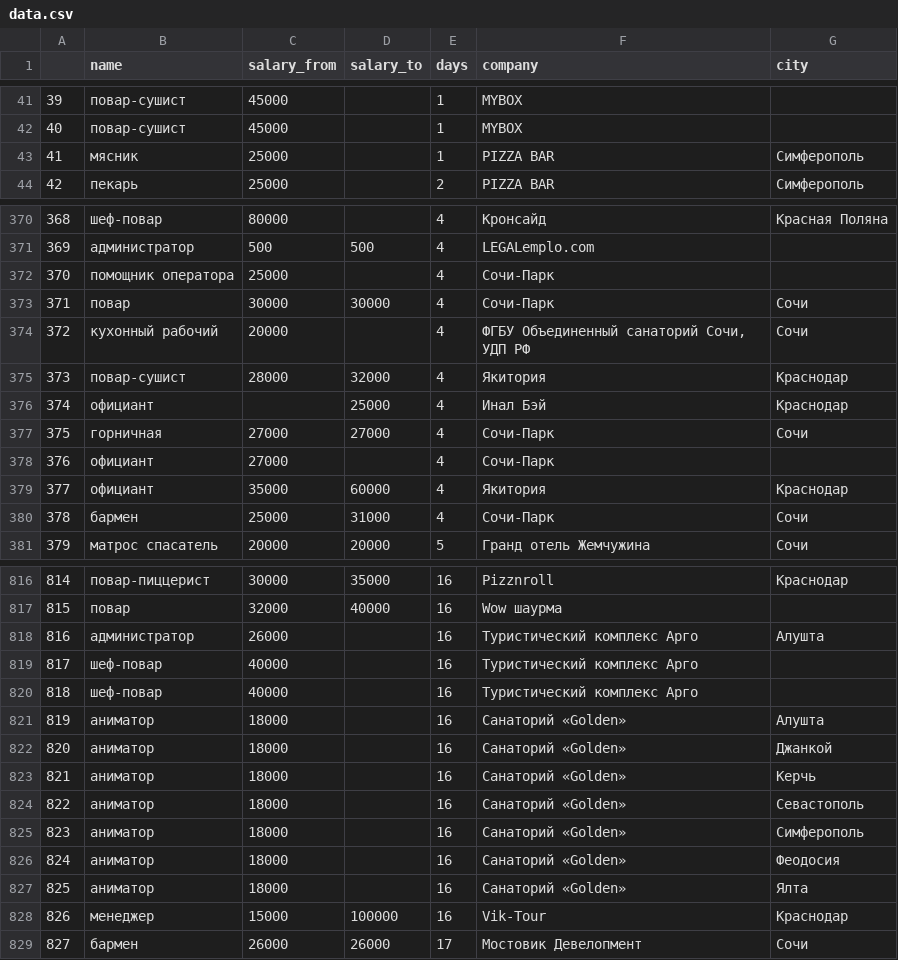
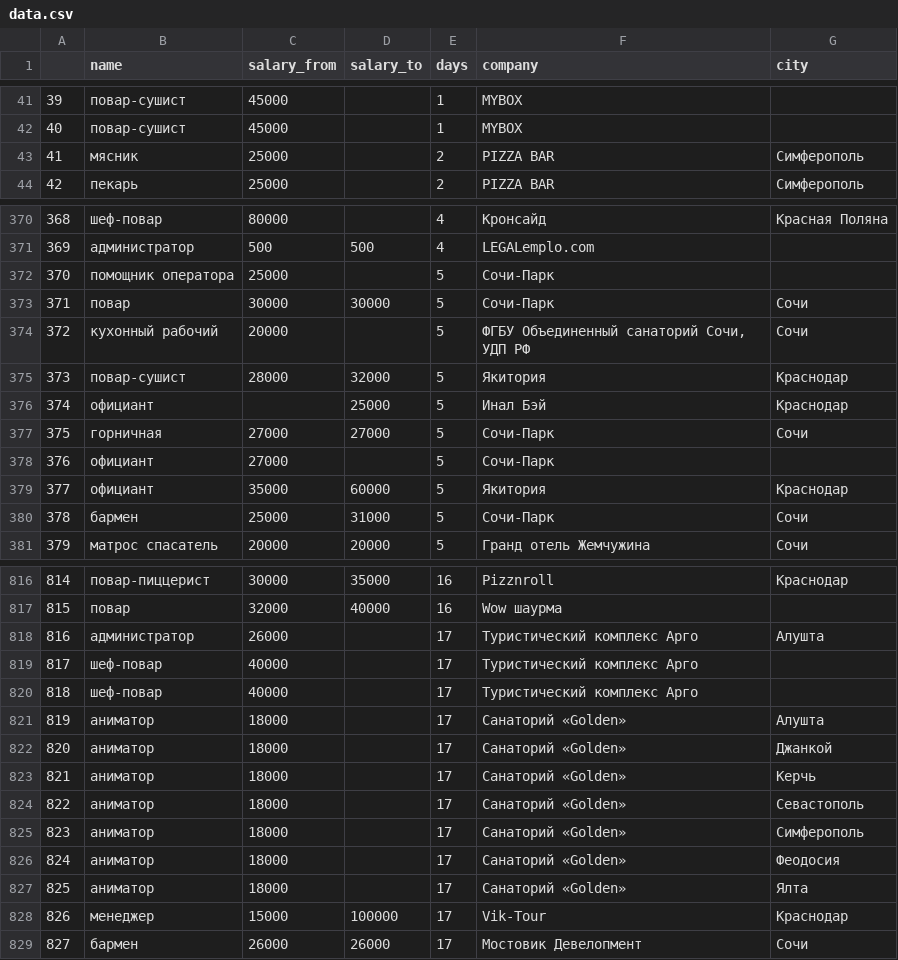
Before and after one commit to damu4/data_gathering, a CSV file: data.csv, drawn as a sheet; only a part is shown, gaps mark what is left out; the diff covers the shown part only.

```diff
--- a/data.csv
+++ b/data.csv
@@ -42,3 +42,3 @@
 40,повар-сушист,45000,,1,MYBOX,
-41,мясник,25000,,1,PIZZA BAR,Симферополь
+41,мясник,25000,,2,PIZZA BAR,Симферополь
 42,пекарь,25000,,2,PIZZA BAR,Симферополь
@@ -371,11 +371,11 @@
 369,администратор,500,500,4,LEGALemplo.com,
-370,помощник оператора,25000,,4,Сочи-Парк,
-371,повар,30000,30000,4,Сочи-Парк,Сочи
-372,кухонный рабочий,20000,,4,"ФГБУ Объединенный санаторий Сочи, УДП РФ",Сочи
-373,повар-сушист,28000,32000,4,Якитория,Краснодар
-374,официант,,25000,4,Инал Бэй,Краснодар
-375,горничная,27000,27000,4,Сочи-Парк,Сочи
-376,официант,27000,,4,Сочи-Парк,
-377,официант,35000,60000,4,Якитория,Краснодар
-378,бармен,25000,31000,4,Сочи-Парк,Сочи
+370,помощник оператора,25000,,5,Сочи-Парк,
+371,повар,30000,30000,5,Сочи-Парк,Сочи
+372,кухонный рабочий,20000,,5,"ФГБУ Объединенный санаторий Сочи, УДП РФ",Сочи
+373,повар-сушист,28000,32000,5,Якитория,Краснодар
+374,официант,,25000,5,Инал Бэй,Краснодар
+375,горничная,27000,27000,5,Сочи-Парк,Сочи
+376,официант,27000,,5,Сочи-Парк,
+377,официант,35000,60000,5,Якитория,Краснодар
+378,бармен,25000,31000,5,Сочи-Парк,Сочи
 379,матрос спасатель,20000,20000,5,Гранд отель Жемчужина,Сочи
@@ -817,13 +817,13 @@
 815,повар,32000,40000,16,Wow шаурма,
-816,администратор,26000,,16,Туристический комплекс Арго,Алушта
-817,шеф-повар,40000,,16,Туристический комплекс Арго,
-818,шеф-повар,40000,,16,Туристический комплекс Арго,
-819,аниматор,18000,,16,Санаторий «Golden»,Алушта
-820,аниматор,18000,,16,Санаторий «Golden»,Джанкой
-821,аниматор,18000,,16,Санаторий «Golden»,Керчь
-822,аниматор,18000,,16,Санаторий «Golden»,Севастополь
-823,аниматор,18000,,16,Санаторий «Golden»,Симферополь
-824,аниматор,18000,,16,Санаторий «Golden»,Феодосия
-825,аниматор,18000,,16,Санаторий «Golden»,Ялта
-826,менеджер,15000,100000,16,Vik-Tour,Краснодар
+816,администратор,26000,,17,Туристический комплекс Арго,Алушта
+817,шеф-повар,40000,,17,Туристический комплекс Арго,
+818,шеф-повар,40000,,17,Туристический комплекс Арго,
+819,аниматор,18000,,17,Санаторий «Golden»,Алушта
+820,аниматор,18000,,17,Санаторий «Golden»,Джанкой
+821,аниматор,18000,,17,Санаторий «Golden»,Керчь
+822,аниматор,18000,,17,Санаторий «Golden»,Севастополь
+823,аниматор,18000,,17,Санаторий «Golden»,Симферополь
+824,аниматор,18000,,17,Санаторий «Golden»,Феодосия
+825,аниматор,18000,,17,Санаторий «Golden»,Ялта
+826,менеджер,15000,100000,17,Vik-Tour,Краснодар
 827,бармен,26000,26000,17,Мостовик Девелопмент,Сочи
```
Also changed, not shown: 51 edited cells elsewhere in this file, 1 other file.
